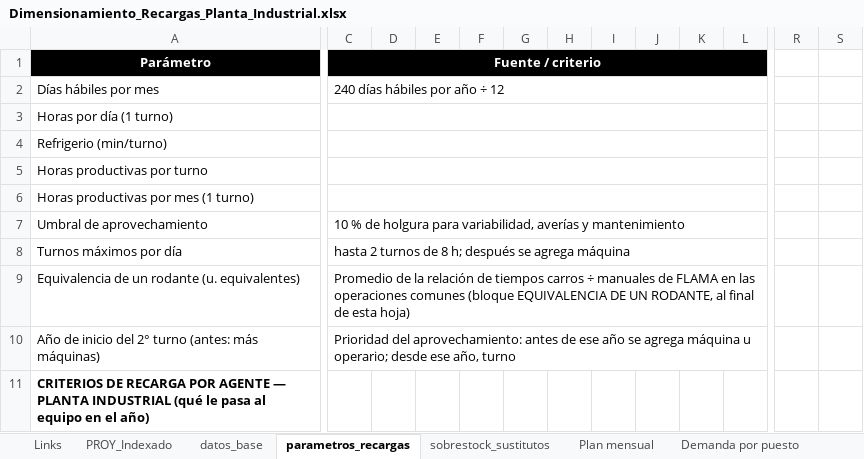
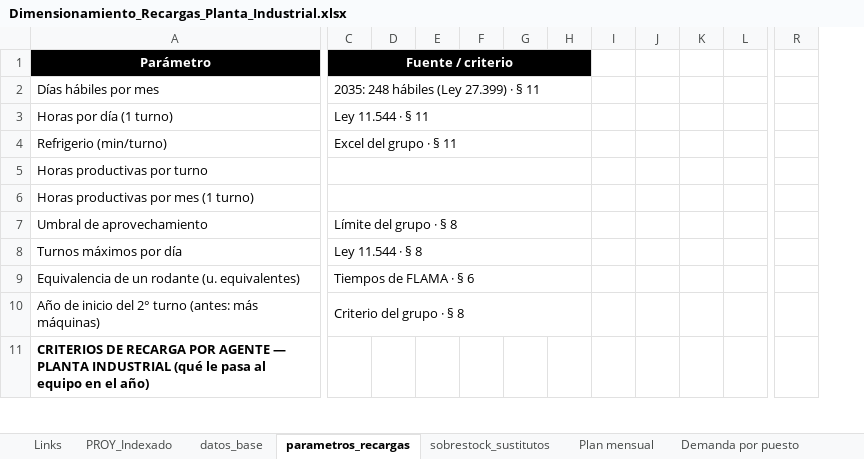
Before and after one commit to TadeoSinay/planos_industrial_flama, an Excel workbook: salida/Dimensionamiento_Recargas_Planta_Industrial.xlsx, sheet parametros_recargas, drawn as a sheet; only a part is shown, gaps mark what is left out; values as stored, in another font and other column widths than the file's, no borders; removed rows and columns are numbered as before the commit, all else as after; the diff covers the shown part only; the diff names each change by its address in the sheet, - before the commit and + after, or states it on an @@ line.

```diff
--- a/salida/Dimensionamiento_Recargas_Planta_Industrial.xlsx (sheet parametros_recargas)
+++ b/salida/Dimensionamiento_Recargas_Planta_Industrial.xlsx (sheet parametros_recargas)
-column R, empty
-column S, empty
+column R, empty
-C1:Q1 merged
+C1:H1 merged
-I1:L1 fill: #000000
+I1:L1 fill: none
-C2: 240 días hábiles por año ÷ 12
+C2: 2035: 248 hábiles (Ley 27.399) · § 11
-C2:Q2 merged
+C2:H2 merged
-C3: (empty)
+C3: Ley 11.544 · § 11
-C3:Q3 merged
+C3:H3 merged
-C4: (empty)
+C4: Excel del grupo · § 11
-C4:Q4 merged
+C4:H4 merged
-C5:Q5 merged
+C5:H5 merged
-C6:Q6 merged
+C6:H6 merged
-C7: 10 % de holgura para variabilidad, averías y mantenimiento
+C7: Límite del grupo · § 8
-C7:Q7 merged
+C7:H7 merged
-C8: hasta 2 turnos de 8 h; después se agrega máquina
+C8: Ley 11.544 · § 8
-C8:Q8 merged
+C8:H8 merged
-C9: Promedio de la relación de tiempos carros ÷ manuales de FLAMA en las operaciones comunes (bloque EQUIVALENCIA DE UN RODANTE, al final de esta hoja)
+C9: Tiempos de FLAMA · § 6
-C9:Q9 merged
+C9:H9 merged
-C10: Prioridad del aprovechamiento: antes de ese año se agrega máquina u operario; desde ese año, turno
+C10: Criterio del grupo · § 8
-C10:Q10 merged
+C10:H10 merged
```
Also changed, not shown: 5 added rows, 5 removed rows, 177 edited cells, cell formats and merged cells elsewhere in this sheet, sheet Demanda por puesto, sheet Plan mensual, sheet sobrestock_sustitutos, sheet Resumen Capacidad, sheet PROY_Indexado, sheet Links, formulas that keep their value, salida/Dimensionamiento_Carros.xlsx, salida/Dimensionamiento_Manuales.xlsx, 5 other files.
